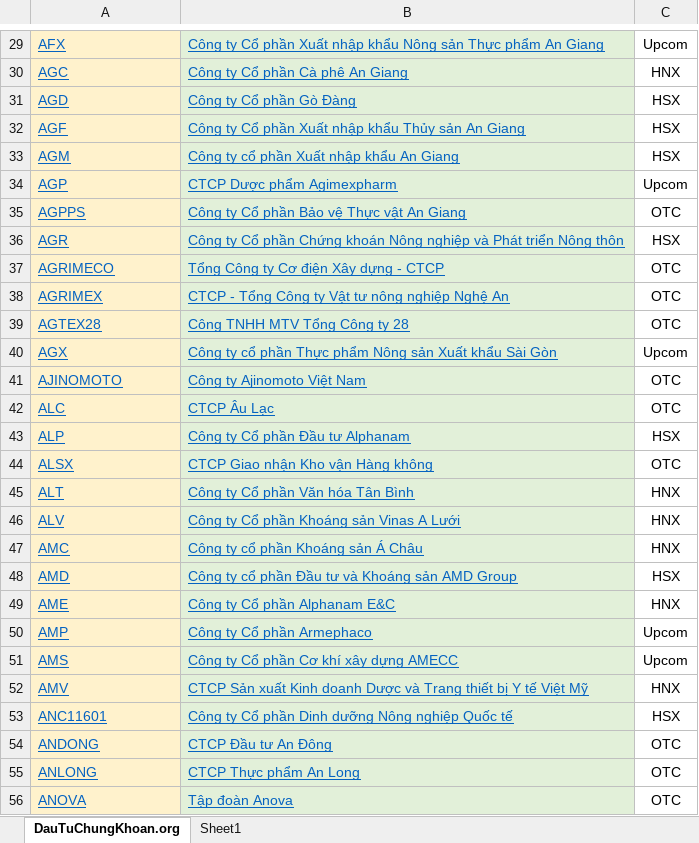
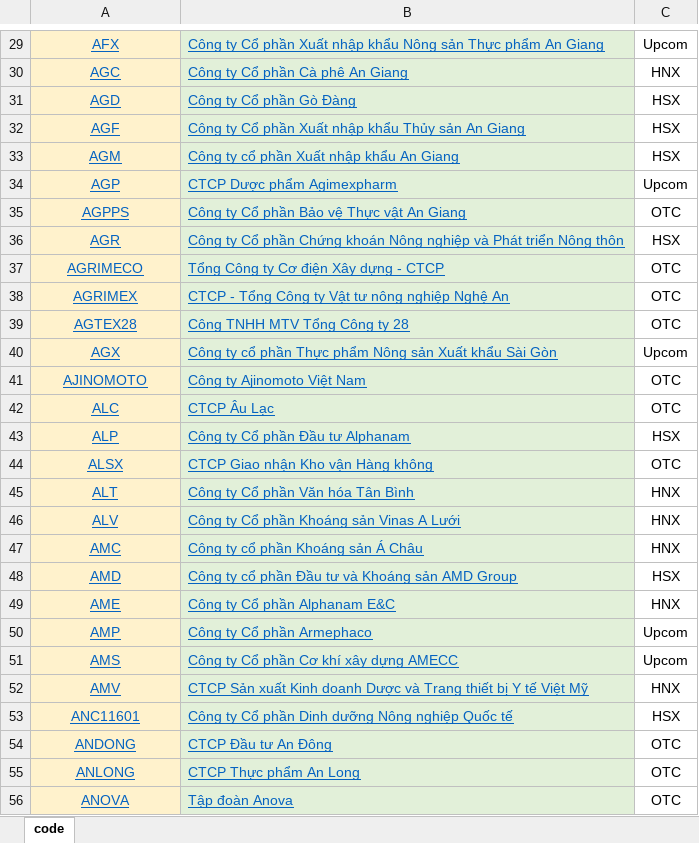
Before and after one commit to HaoHongAIT/Automate_ETL_Processes_with_Stock_Data, an Excel workbook: data/document/code_stock.xlsx, sheet code, drawn as a sheet; only a part is shown, gaps mark what is left out; values as stored, in another font and other column widths than the file's, no borders; the diff covers the shown part only; the diff names each change by its address in the sheet, - before the commit and + after, or states it on an @@ line.

```diff
--- a/data/document/code_stock.xlsx (sheet code)
+++ b/data/document/code_stock.xlsx (sheet code)
-sheet tab: DauTuChungKhoan.org
+sheet tab: code
-sheet tab: Sheet1
-A29:A56 alignment: left
+A29:A56 alignment: center
```
Also changed, not shown: 1 added row, 3 removed rows and cell formats elsewhere in this sheet, 13 other files.
